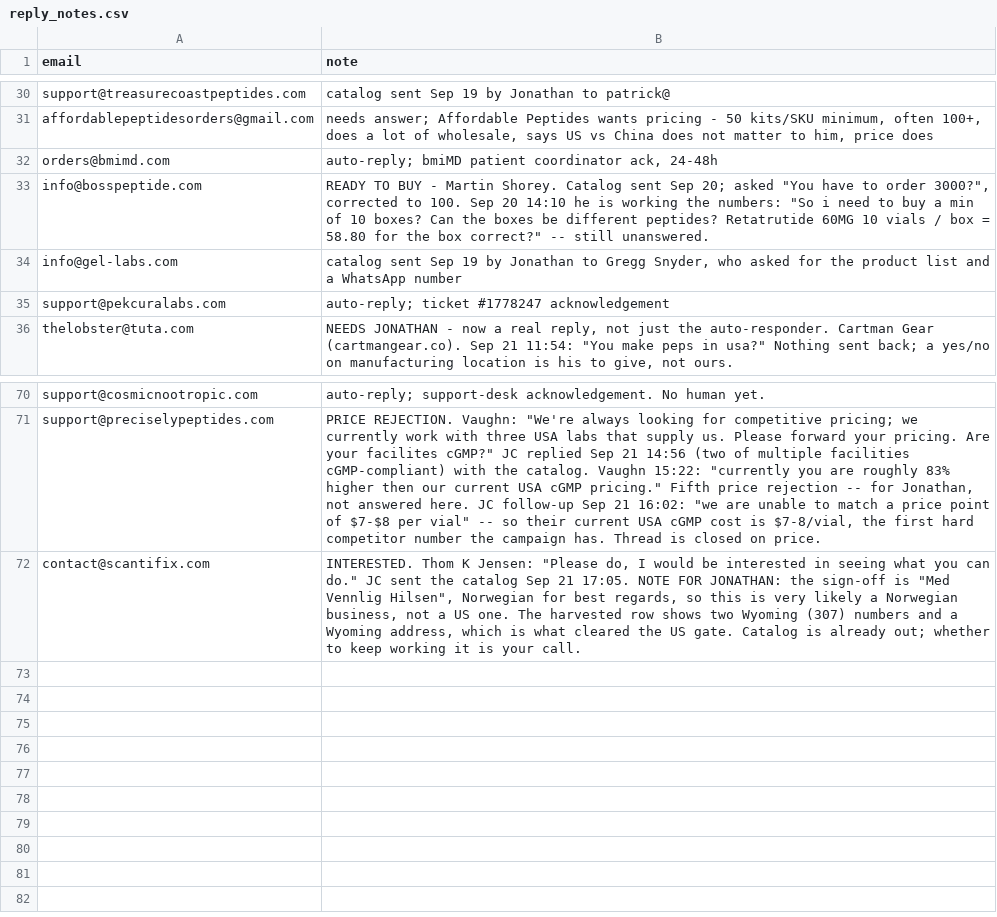
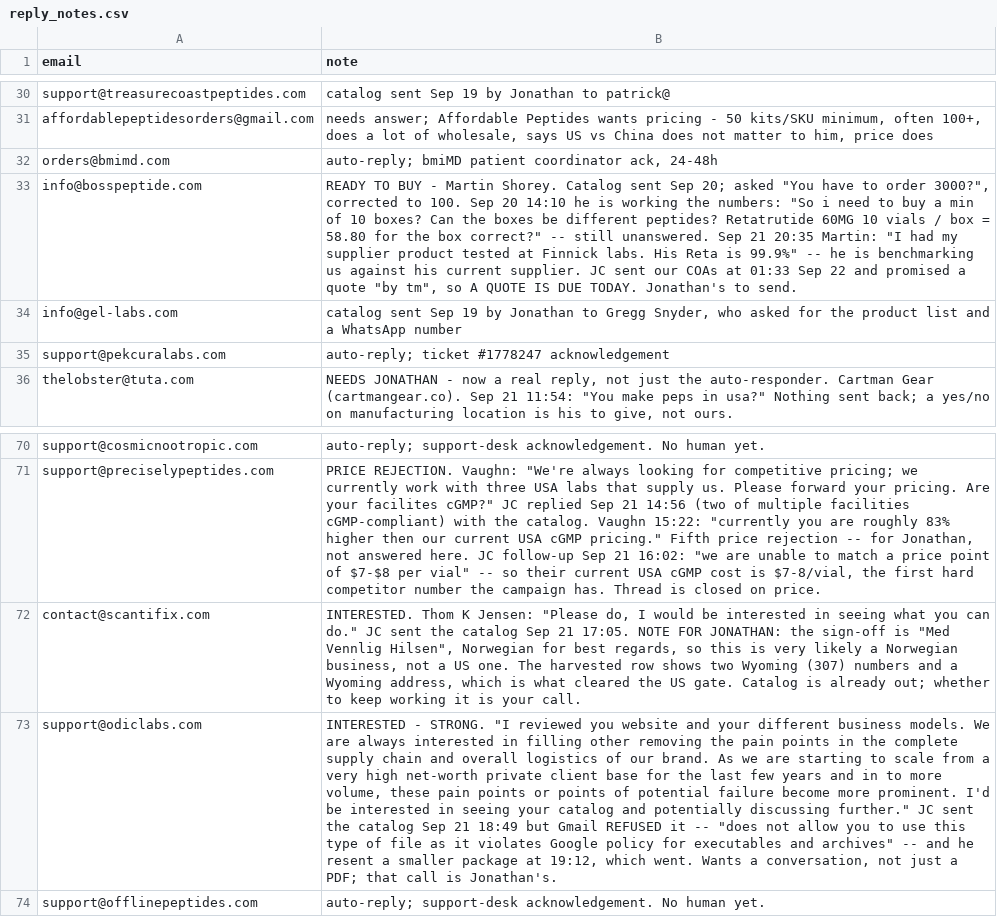
Before and after one commit to cfnoperations1-cell/g, a CSV file: outreach/reply_notes.csv, drawn as a sheet; only a part is shown, gaps mark what is left out; the diff names each change by its address in the sheet, - before the commit and + after, or states it on an @@ line.

```diff
--- a/outreach/reply_notes.csv
+++ b/outreach/reply_notes.csv
-B33 (note): …still unanswered.
+B33 (note): …still unanswered. Sep 21 20:35 Martin: "I had my supplier product tested at Finnick labs. His Reta is 99.9%" -- he is benchmarking us against his current supplier. JC sent our COAs at 01:33 Sep 22 and promised a quote "by tm", so A QUOTE IS DUE TODAY. Jonathan's to send.
+row 73: support@odiclabs.com | INTERESTED - STRONG. "I reviewed you website and your different business models. We are always interested in filling other removing the pain points in the complete supply chain and overall logistics of our brand. As we are starting to scale from a very high net-worth private client base for the last few years and in to more volume, these pain points or points of potential failure become more prominent. I'd be interested in seeing your catalog and potentially discussing further." JC sent the catalog Sep 21 18:49 but Gmail REFUSED it -- "does not allow you to use this type of file as it violates Google policy for executables and archives" -- and he resent a smaller package at 19:12, which went. Wants a conversation, not just a PDF; that call is Jonathan's.
+row 74: support@offlinepeptides.com | auto-reply; support-desk acknowledgement. No human yet.
```
Also changed, not shown: outreach/catalog_sent.csv, outreach/sent_log.csv, 3 other files.
